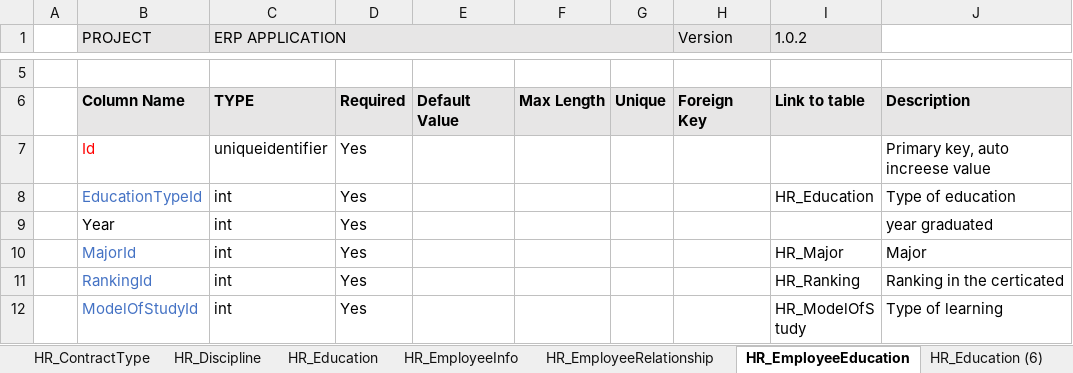
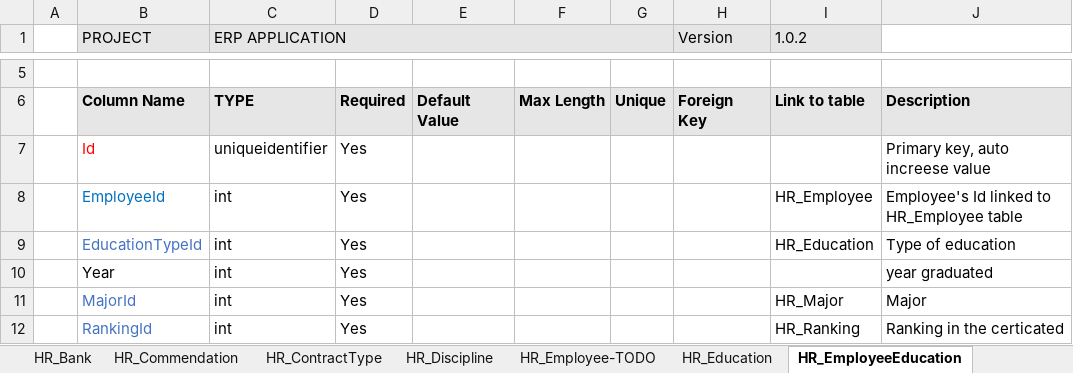
Before and after one commit to dinhhung09138/ERP, an Excel workbook: DatabaseDefination.xlsx, sheet HR_EmployeeEducation, drawn as a sheet; only a part is shown, gaps mark what is left out; the shorter side is filled out with more unchanged rows; values as stored, in another font and other column widths than the file's, no borders; the diff names each change by its address in the sheet, - before the commit and + after, or states it on an @@ line.

```diff
--- a/DatabaseDefination.xlsx (sheet HR_EmployeeEducation)
+++ b/DatabaseDefination.xlsx (sheet HR_EmployeeEducation)
+sheet tab: HR_Employee-TODO
+row 8:  | EmployeeId | int | Yes |  |  |  |  | HR_Employee | Employee's Id linked to HR_Employee table
```
Also changed, not shown: sheet HR_EmployeeIdentification, sheet Security_UserModule- TODO, sheet HR_EmployeeRelationship, sheet Security_Role, other sheet tabs.
